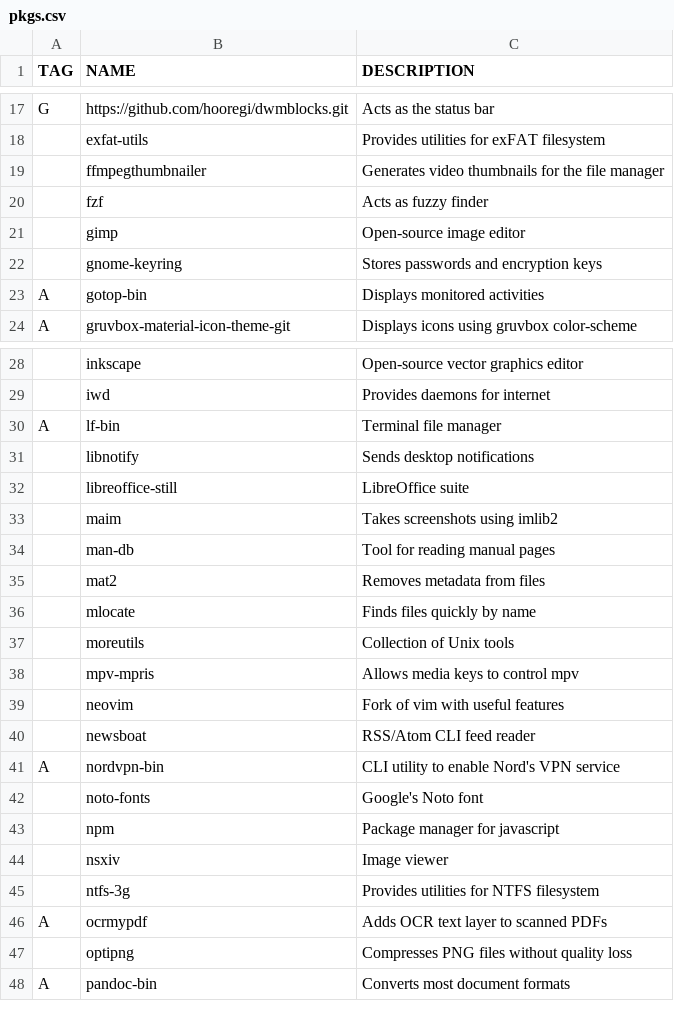
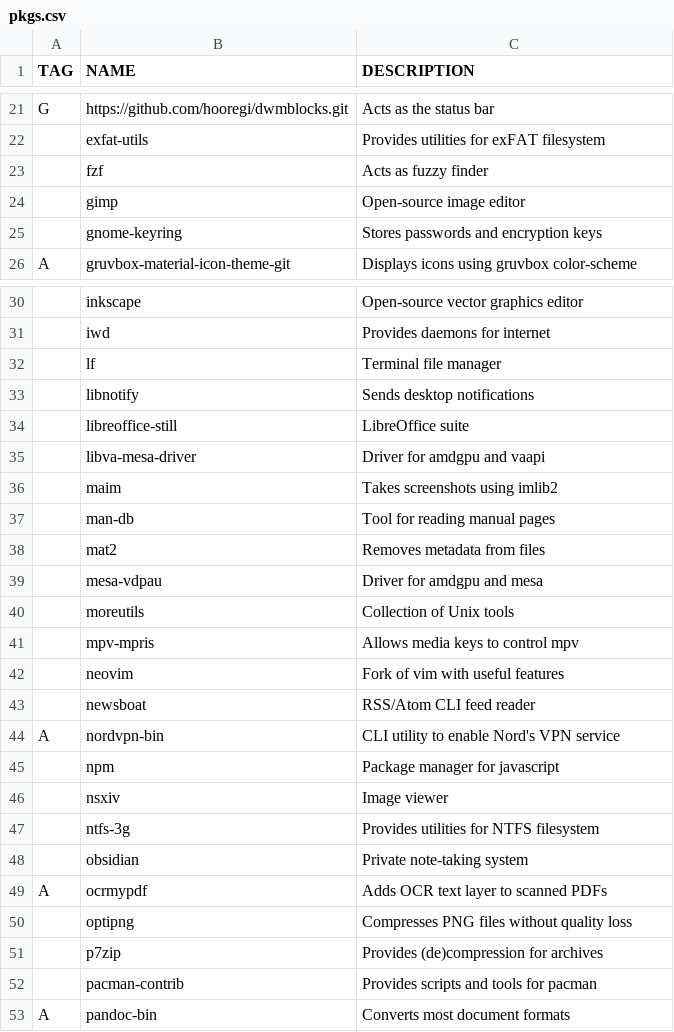
Before and after one commit to v3natio/halofiles, a CSV file: .bootstrap/pkgs.csv, drawn as a sheet; only a part is shown, gaps mark what is left out; removed rows and columns are numbered as before the commit, all else as after; the diff covers the shown part only; the diff names each change by its address in the sheet, - before the commit and + after, or states it on an @@ line.

Commit message:
(halo) updated package list and install scripts)

```diff
--- a/.bootstrap/pkgs.csv
+++ b/.bootstrap/pkgs.csv
-row 19:  | ffmpegthumbnailer | Generates video thumbnails for the file manager
-row 23: A | gotop-bin | Displays monitored activities
-row 30: A | lf-bin | Terminal file manager
+row 32:  | lf | Terminal file manager
+row 35:  | libva-mesa-driver | Driver for amdgpu and vaapi
-row 36:  | mlocate | Finds files quickly by name
+row 39:  | mesa-vdpau | Driver for amdgpu and mesa
-row 42:  | noto-fonts | Google's Noto font
+row 48:  | obsidian | Private note-taking system
+row 51:  | p7zip | Provides (de)compression for archives
+row 52:  | pacman-contrib | Provides scripts and tools for pacman
```
Also changed, not shown: 10 added rows, 5 removed rows and 3 edited cells elsewhere in this file, 4 other files.
